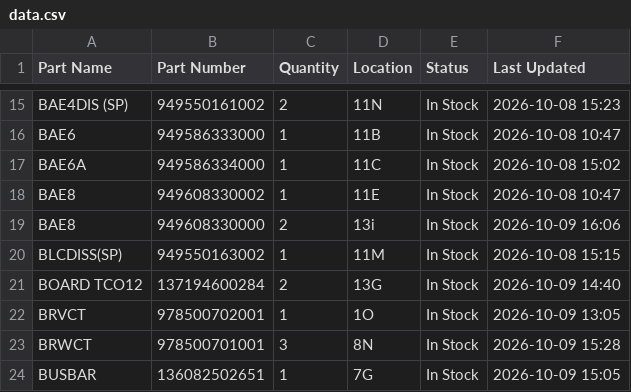
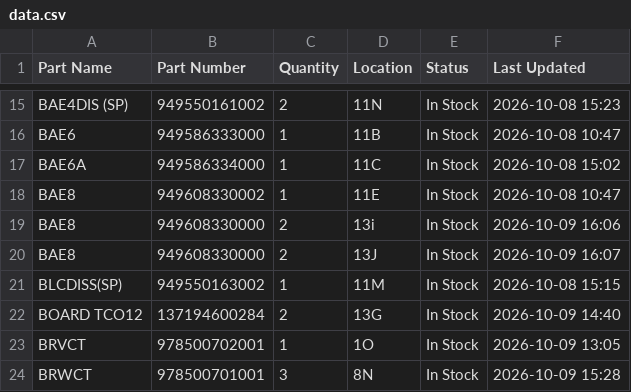
Before and after one commit to salmanaziz859-star/tms-stock, a CSV file: data.csv, drawn as a sheet; only a part is shown, gaps mark what is left out; the shorter side is filled out with more unchanged rows.

Commit message:
Stock update 2026-10-09 16:07

```diff
--- a/data.csv
+++ b/data.csv
@@ -19,2 +19,3 @@ BAE8,949608330002,1,11E,In Stock,2026-10-08 10:47
 BAE8,949608330000,2,13i,In Stock,2026-10-09 16:06
+BAE8,949608330000,2,13J,In Stock,2026-10-09 16:07
 BLCDISS(SP),949550163002,1,11M,In Stock,2026-10-08 15:15
```
Also changed, not shown: 1 other file.
